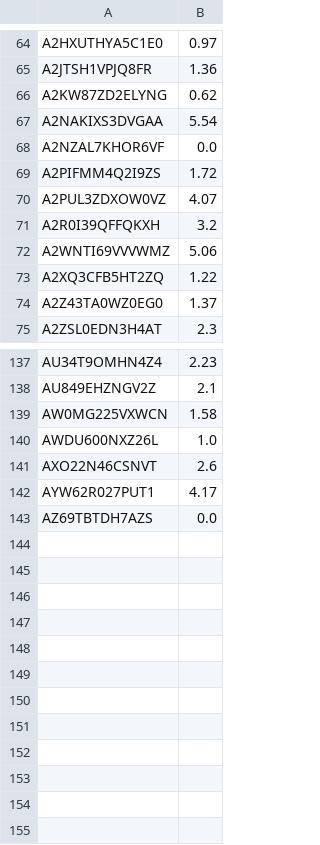
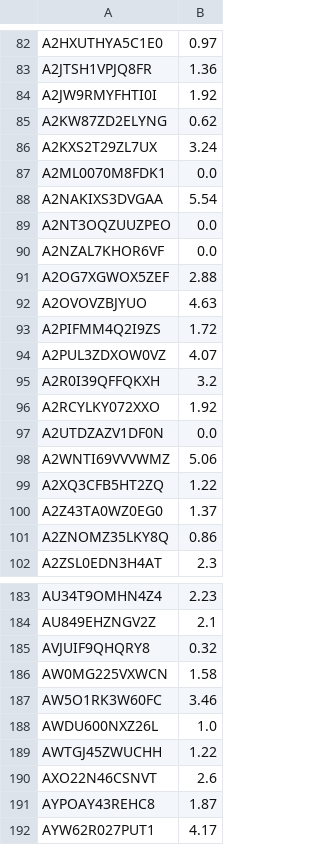
Before and after one commit to aliciamchen/hierarchical-teaching, a CSV file: data/teacher_1d/expt1_bonuses.csv (was data/teacher_1d/bonuses_expt1.csv), drawn as a sheet; only a part is shown, gaps mark what is left out; the shorter side is filled out with more unchanged rows; the diff covers the shown part only.

```diff
--- a/data/teacher_1d/bonuses_expt1.csv
+++ b/data/teacher_1d/expt1_bonuses.csv
@@ -65,5 +83,11 @@ A2HXUTHYA5C1E0,0.97
 A2JTSH1VPJQ8FR,1.36
+A2JW9RMYFHTI0I,1.92
 A2KW87ZD2ELYNG,0.62
+A2KXS2T29ZL7UX,3.24
+A2ML0070M8FDK1,0.0
 A2NAKIXS3DVGAA,5.54
+A2NT3OQZUUZPEO,0.0
 A2NZAL7KHOR6VF,0.0
+A2OG7XGWOX5ZEF,2.88
+A2OVOVZBJYUO,4.63
 A2PIFMM4Q2I9ZS,1.72
@@ -71,2 +95,4 @@ A2PUL3ZDXOW0VZ,4.07
 A2R0I39QFFQKXH,3.2
+A2RCYLKY072XXO,1.92
+A2UTDZAZV1DF0N,0.0
 A2WNTI69VVVWMZ,5.06
@@ -74,2 +100,3 @@ A2XQ3CFB5HT2ZQ,1.22
 A2Z43TA0WZ0EG0,1.37
+A2ZNOMZ35LKY8Q,0.86
 A2ZSL0EDN3H4AT,2.3
@@ -138,5 +184,9 @@ AU34T9OMHN4Z4,2.23
 AU849EHZNGV2Z,2.1
+AVJUIF9QHQRY8,0.32
 AW0MG225VXWCN,1.58
+AW5O1RK3W60FC,3.46
 AWDU600NXZ26L,1.0
+AWTGJ45ZWUCHH,1.22
 AXO22N46CSNVT,2.6
+AYPOAY43REHC8,1.87
 AYW62R027PUT1,4.17
```
Also changed, not shown: 37 added rows elsewhere in this file, 7 other files.
